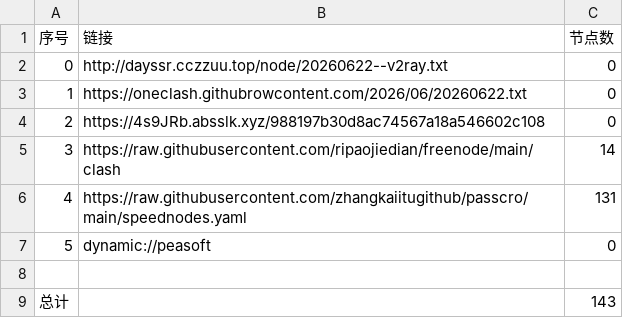
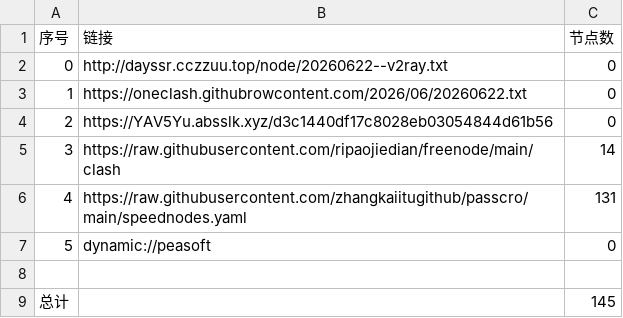
Before and after one commit to obscure1990/AutoMergePublicNodes, a CSV file: list_result.csv, drawn as a sheet.

```diff
--- a/list_result.csv
+++ b/list_result.csv
@@ -3,3 +3,3 @@
 1,https://oneclash.githubrowcontent.com/2026/06/20260622.txt,0
-2,https://4s9JRb.absslk.xyz/988197b30d8ac74567a18a546602c108,0
+2,https://YAV5Yu.absslk.xyz/d3c1440df17c8028eb03054844d61b56,0
 3,https://raw.githubusercontent.com/ripaojiedian/freenode/main/clash,14
@@ -8,2 +8,2 @@
 
-总计,,143
+总计,,145
```
Also changed, not shown: 15 other files.
